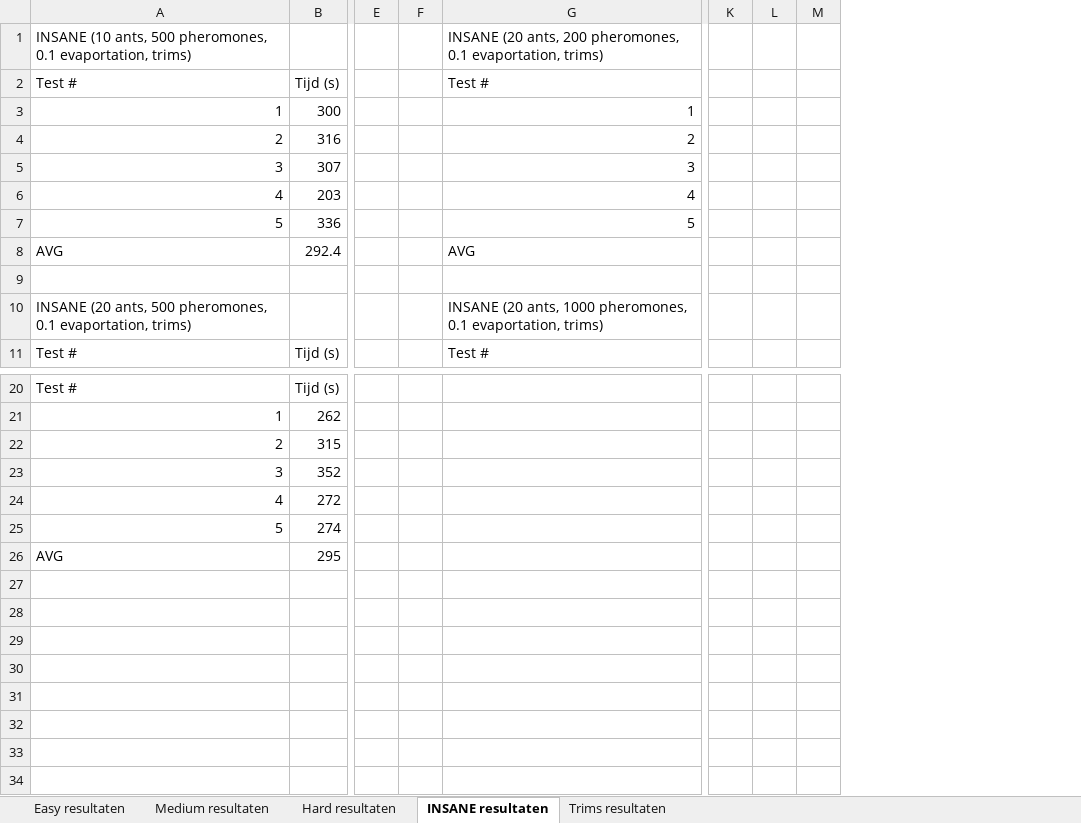
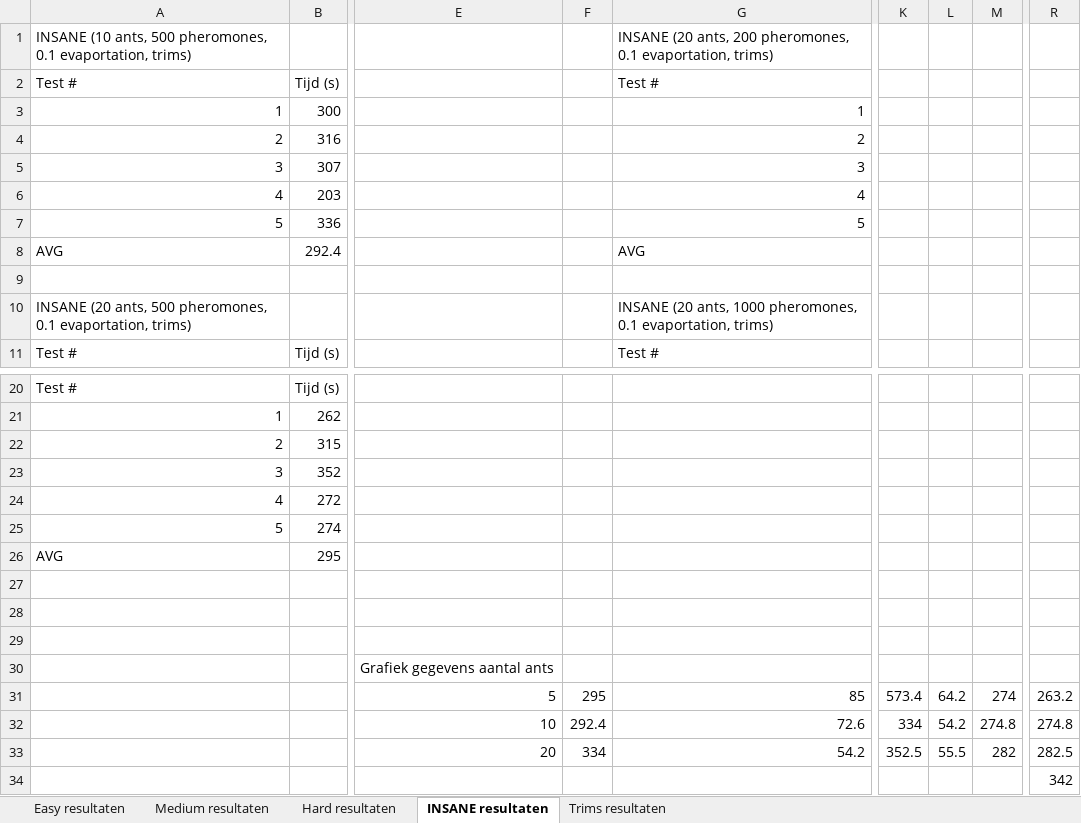
Before and after one commit to tbhosman/Computational-Intelligence-Assignment, an Excel workbook: Assignment 3/Resultaten.xlsx, sheet INSANE resultaten, drawn as a sheet; only a part is shown, gaps mark what is left out; values as stored, in another font and other column widths than the file's, no borders; charts and pictures not drawn; removed rows and columns are numbered as before the commit, all else as after; rows hold the shown columns only; the diff names each change by its address in the sheet, - before the commit and + after, or states it on an @@ line.

Commit message:
Resultaten verwerkt

```diff
--- a/Assignment 3/Resultaten.xlsx (sheet INSANE resultaten)
+++ b/Assignment 3/Resultaten.xlsx (sheet INSANE resultaten)
-column E, empty
-column F, empty
+column E, empty
+column F, empty
-column K, empty
-column L, empty
-column M, empty
+column K, empty
+column L, empty
+column M, empty
+column R, empty
+row 27: (empty)
+row 28: (empty)
+row 29: (empty)
+row 30:  |  | Grafiek gegevens aantal ants
+row 31:  |  | 5 | 295 | 85 | 573.4 | 64.2 | 274 | 263.2
+row 32:  |  | 10 | 292.4 | 72.6 | 334 | 54.2 | 274.8 | 274.8
+row 33:  |  | 20 | 334 | 54.2 | 352.5 | 55.5 | 282 | 282.5
+row 34:  |  |  |  |  |  |  |  | 342
```
Also changed, not shown: sheet Medium resultaten, sheet Hard resultaten, sheet Trims resultaten, charts or pictures.
